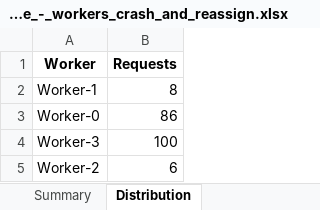
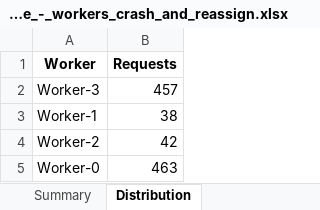
Before and after one commit to gadarars/distributed-llm, an Excel workbook: Results_Fault_Tolerance_-_workers_crash_and_reassign.xlsx, sheet Distribution, drawn as a sheet; values as stored, in another font and other column widths than the file's, no borders; removed rows and columns are numbered as before the commit, all else as after; the diff names each change by its address in the sheet, - before the commit and + after, or states it on an @@ line.

```diff
--- a/Results_Fault_Tolerance_-_workers_crash_and_reassign.xlsx (sheet Distribution)
+++ b/Results_Fault_Tolerance_-_workers_crash_and_reassign.xlsx (sheet Distribution)
-row 2: Worker-1 | 8
-row 3: Worker-0 | 86
-B2 (Requests): 100
+B2 (Requests): 457
+row 3: Worker-1 | 38
-B4 (Requests): 6
+B4 (Requests): 42
+row 5: Worker-0 | 463
```
Also changed, not shown: sheet Summary, Results_Least_Connections_-_stable_cluster.xlsx, Results_Load-Aware_Routing_-_stable_cluster.xlsx, 4 other files.
